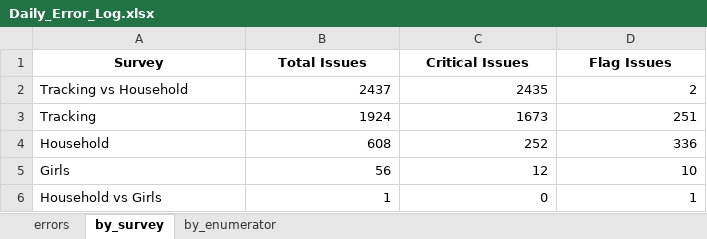
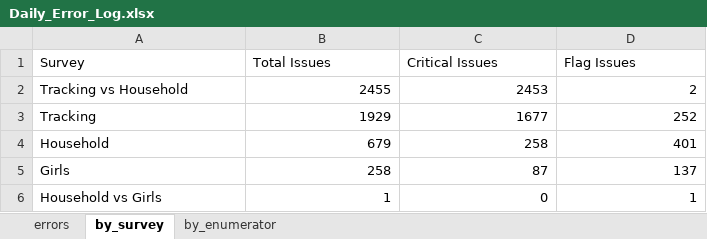
Before and after one commit to malkiaman-dev/KP_RAP_M_-_E_Dashboard, an Excel workbook: Error_log/Daily_Error_Log.xlsx, sheet by_survey, drawn as a sheet; values as stored, in another font and other column widths than the file's, no borders; the diff names each change by its address in the sheet, - before the commit and + after, or states it on an @@ line.

```diff
--- a/Error_log/Daily_Error_Log.xlsx (sheet by_survey)
+++ b/Error_log/Daily_Error_Log.xlsx (sheet by_survey)
@@ A1:D1 bold: on → off, alignment: center → left @@
-B2 (Total Issues): 2437
+B2 (Total Issues): 2455
-C2 (Critical Issues): 2435
+C2 (Critical Issues): 2453
-B3 (Total Issues): 1924
+B3 (Total Issues): 1929
-C3 (Critical Issues): 1673
+C3 (Critical Issues): 1677
-D3 (Flag Issues): 251
+D3 (Flag Issues): 252
-B4 (Total Issues): 608
+B4 (Total Issues): 679
-C4 (Critical Issues): 252
+C4 (Critical Issues): 258
-D4 (Flag Issues): 336
+D4 (Flag Issues): 401
-B5 (Total Issues): 56
+B5 (Total Issues): 258
-C5 (Critical Issues): 12
+C5 (Critical Issues): 87
-D5 (Flag Issues): 10
+D5 (Flag Issues): 137
```
Also changed, not shown: sheet errors, sheet by_enumerator, Error_log/Enumerator_Performance.xlsx, Error_log/Weekly_QA_Summary.xlsx, 8 other files.
